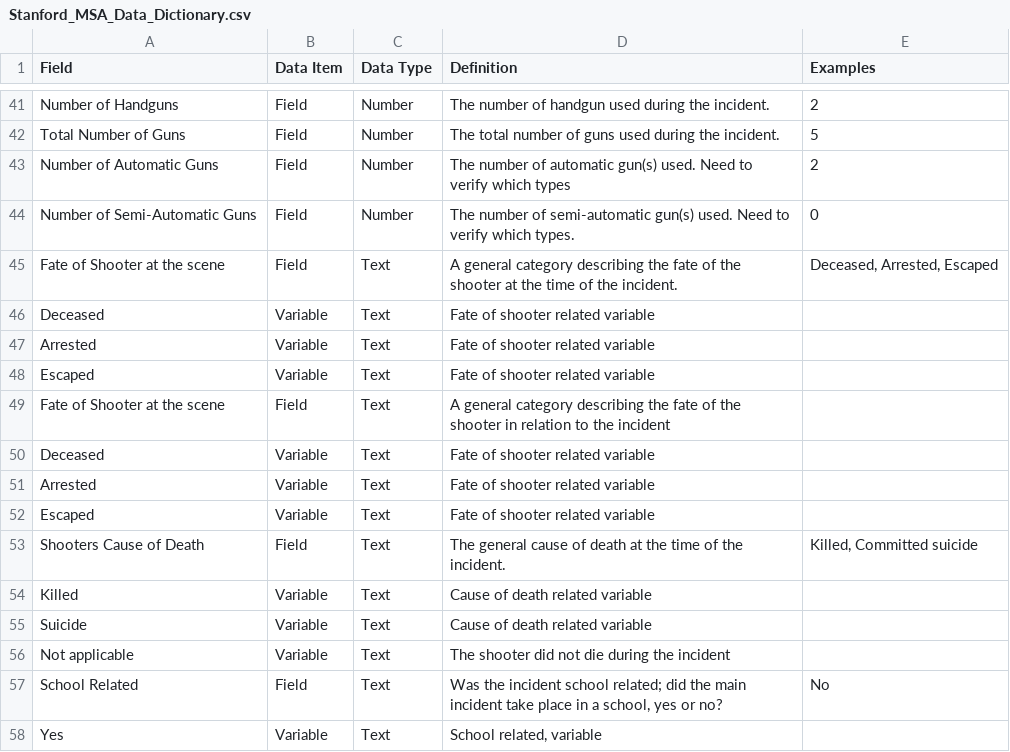
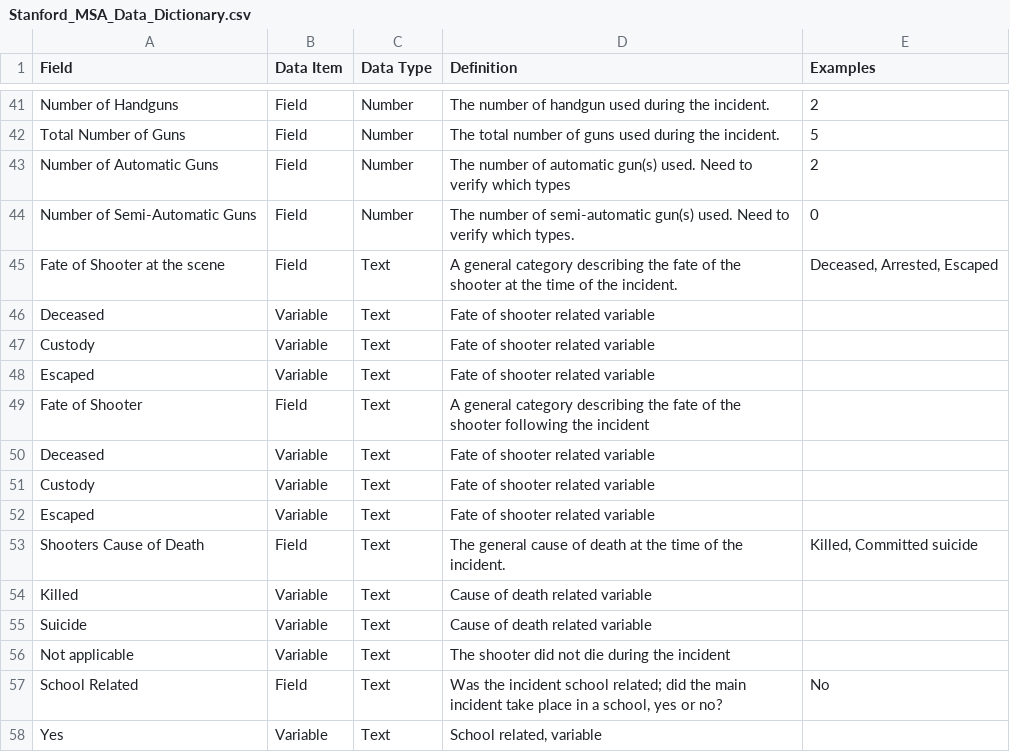
Before and after one commit to StanfordGeospatialCenter/MSA, a CSV file: Methodology/Stanford_MSA_Data_Dictionary.csv, drawn as a sheet; only a part is shown, gaps mark what is left out.

Commit message:
Fate of Shooter
Changed "Ultimate fate of shooter" to "fate of shooter" in recognition that we will not follow the shooter for their entire life, but rather are interested in the consequences of the shooting event.

Changed 'arrested' to 'custody' to indicate a more broad term incorporating the possibility of surrendering to the police without actively being sought after and arrested.

```diff
--- a/Methodology/Stanford_MSA_Data_Dictionary.csv
+++ b/Methodology/Stanford_MSA_Data_Dictionary.csv
@@ -46,7 +46,7 @@ Fate of Shooter at the scene,Field,Text,A general category describing the fate o
 Deceased,Variable,Text,Fate of shooter related variable,
-Arrested,Variable,Text,Fate of shooter related variable,
+Custody,Variable,Text,Fate of shooter related variable,
 Escaped,Variable,Text,Fate of shooter related variable,
-Fate of Shooter at the scene,Field,Text,A general category describing the fate of the shooter in relation to the incident,
+Fate of Shooter,Field,Text,A general category describing the fate of the shooter following the incident,
 Deceased,Variable,Text,Fate of shooter related variable,
-Arrested,Variable,Text,Fate of shooter related variable,
+Custody,Variable,Text,Fate of shooter related variable,
 Escaped,Variable,Text,Fate of shooter related variable,
```
